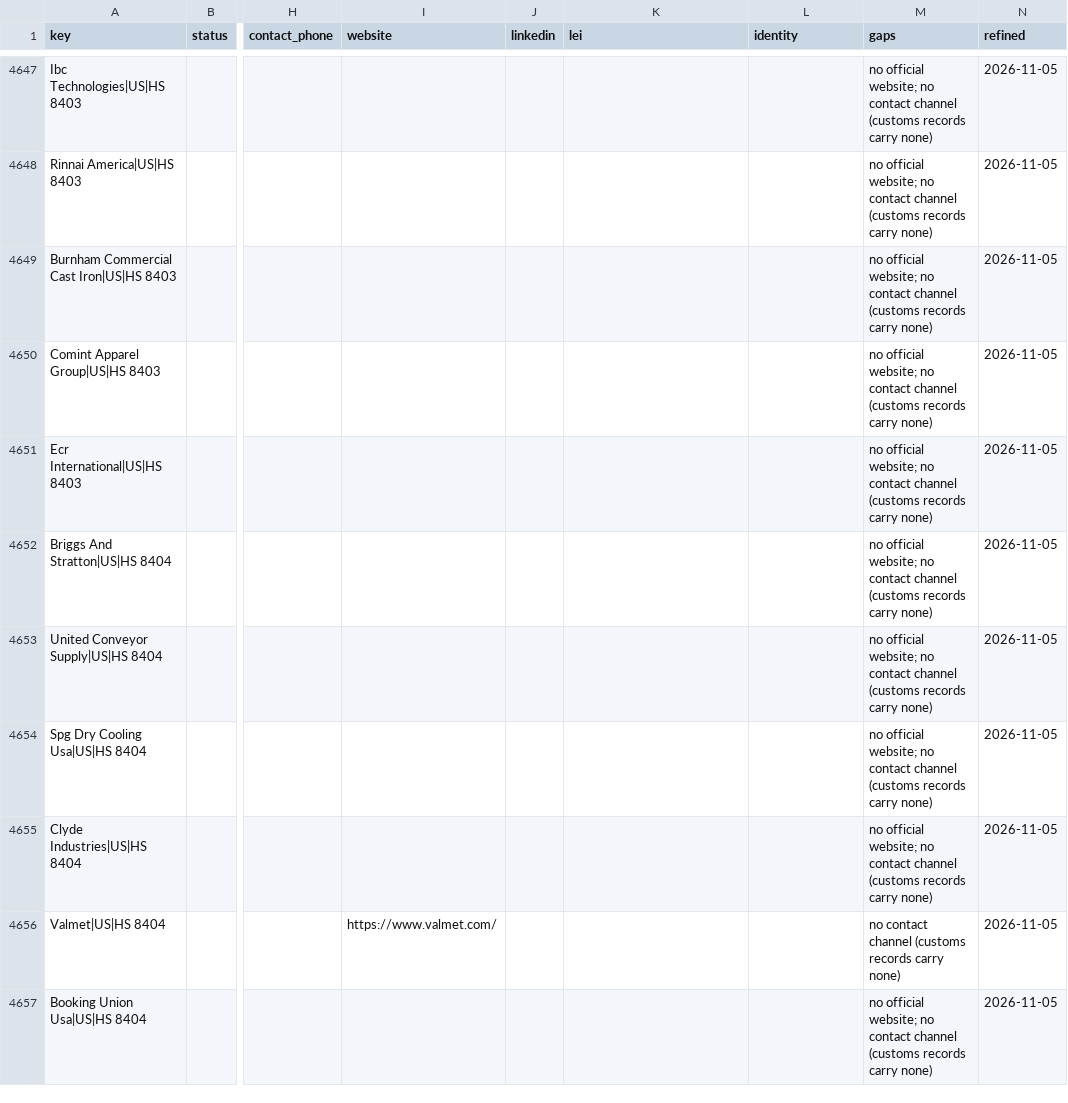
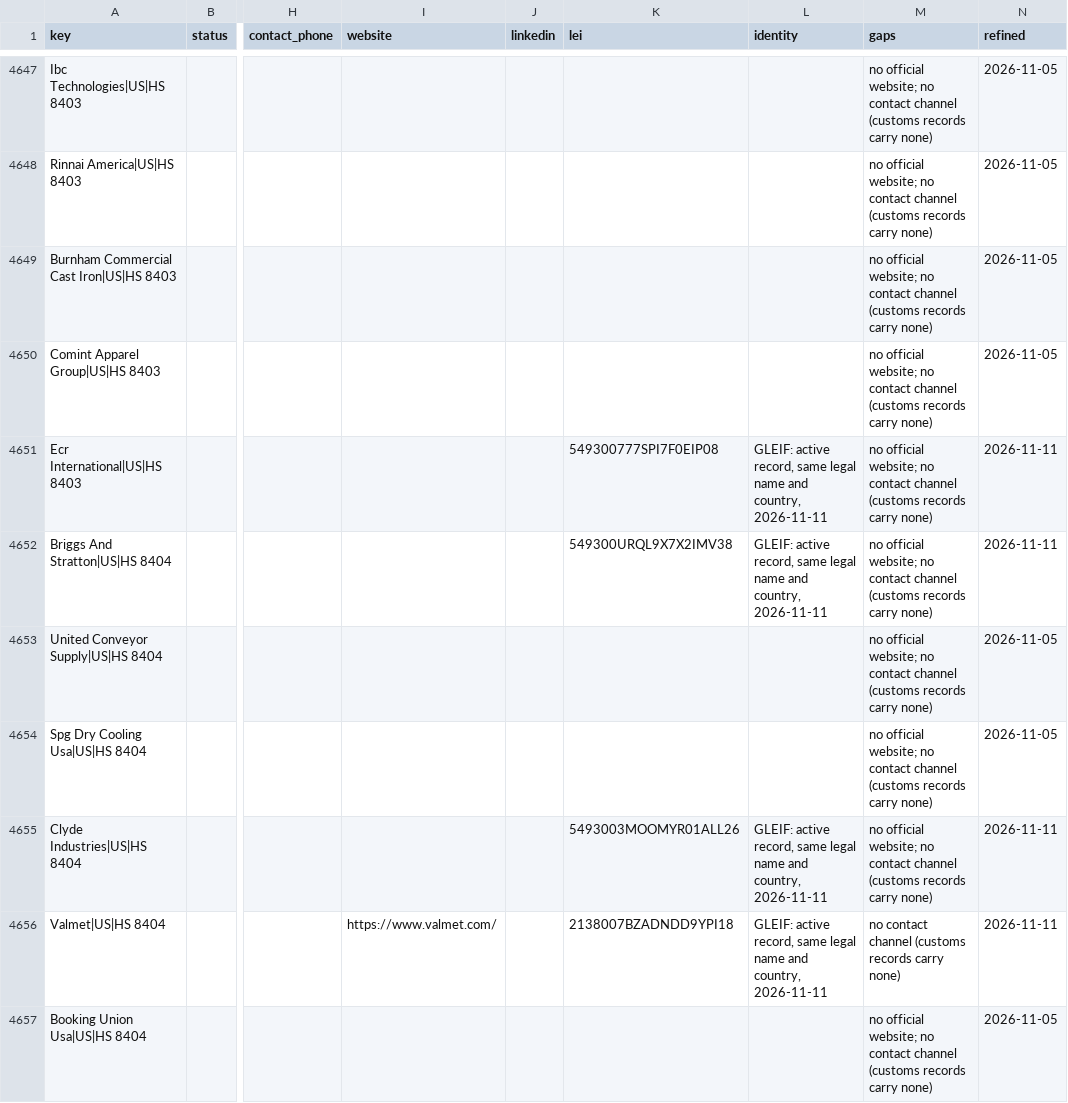
Before and after one commit to etaram/commodity-feeder, a CSV file: data/leads/refined/importers.csv, drawn as a sheet; only a part is shown, gaps mark what is left out; the diff covers the shown part only; the diff names each change by its address in the sheet, - before the commit and + after, or states it on an @@ line.

```diff
--- a/data/leads/refined/importers.csv
+++ b/data/leads/refined/importers.csv
-K4651 (lei): (empty)
+K4651 (lei): 549300777SPI7F0EIP08
-L4651:L4652 (identity): (empty)
+L4651:L4652 (identity): GLEIF: active record, same legal name and country, 2026-11-11
-N4651:N4652 (refined): 2026-11-05
+N4651:N4652 (refined): 2026-11-11
-K4652 (lei): (empty)
+K4652 (lei): 549300URQL9X7X2IMV38
-K4655 (lei): (empty)
+K4655 (lei): 5493003MOOMYR01ALL26
-L4655:L4656 (identity): (empty)
+L4655:L4656 (identity): GLEIF: active record, same legal name and country, 2026-11-11
-N4655:N4656 (refined): 2026-11-05
+N4655:N4656 (refined): 2026-11-11
-K4656 (lei): (empty)
+K4656 (lei): 2138007BZADNDD9YPI18
```
Also changed, not shown: 76 edited cells elsewhere in this file, data/leads/refined/accounts.csv, data/leads/refined/buyers.csv, 3 other files.
